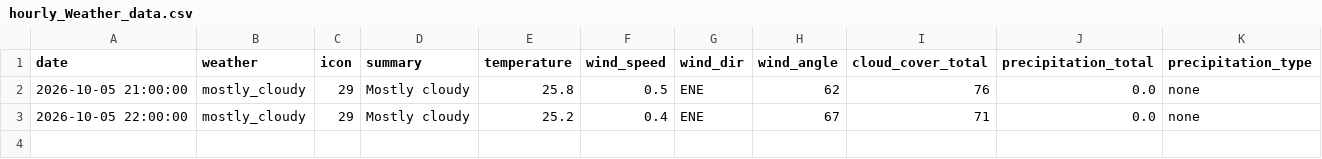
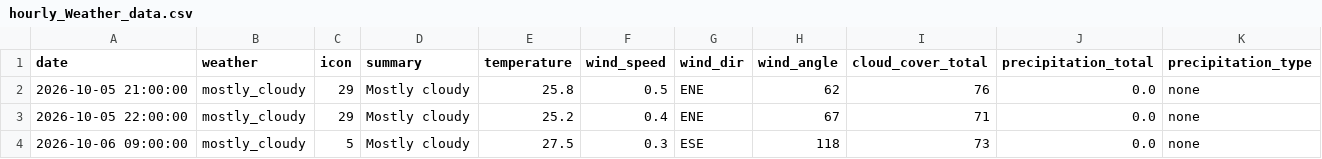
Before and after one commit to raynonpo/Project-Air, a CSV file: hourly_Weather_data.csv, drawn as a sheet.

```diff
--- a/hourly_Weather_data.csv
+++ b/hourly_Weather_data.csv
@@ -3 +3,2 @@ date,weather,icon,summary,temperature,wind_speed,wind_dir,wind_angle,cloud_cover
 2026-10-05 22:00:00,mostly_cloudy,29,Mostly cloudy,25.2,0.4,ENE,67,71,0.0,none
+2026-10-06 09:00:00,mostly_cloudy,5,Mostly cloudy,27.5,0.3,ESE,118,73,0.0,none
```
